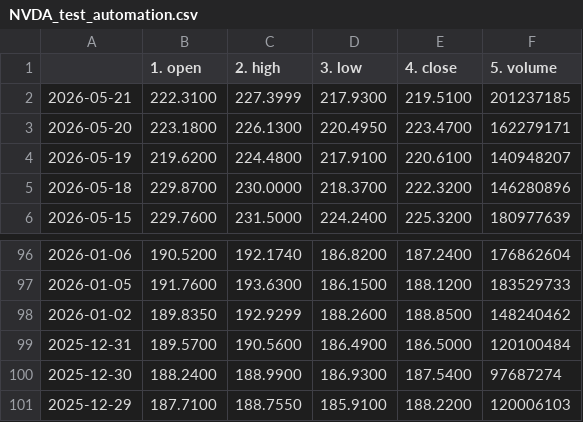
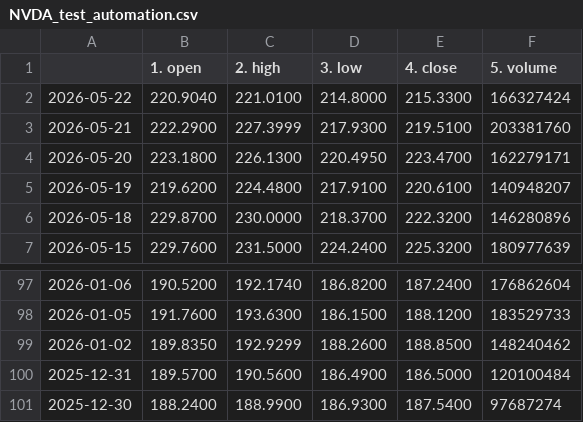
Before and after one commit to tanyalondon/market-mlops, a CSV file: NVDA_test_automation.csv, drawn as a sheet; only a part is shown, gaps mark what is left out.

```diff
--- a/NVDA_test_automation.csv
+++ b/NVDA_test_automation.csv
@@ -1,3 +1,4 @@
 ,1. open,2. high,3. low,4. close,5. volume
-2026-05-21,222.3100,227.3999,217.9300,219.5100,201237185
+2026-05-22,220.9040,221.0100,214.8000,215.3300,166327424
+2026-05-21,222.2900,227.3999,217.9300,219.5100,203381760
 2026-05-20,223.1800,226.1300,220.4950,223.4700,162279171
@@ -100,2 +101 @@
 2025-12-30,188.2400,188.9900,186.9300,187.5400,97687274
-2025-12-29,187.7100,188.7550,185.9100,188.2200,120006103
```
